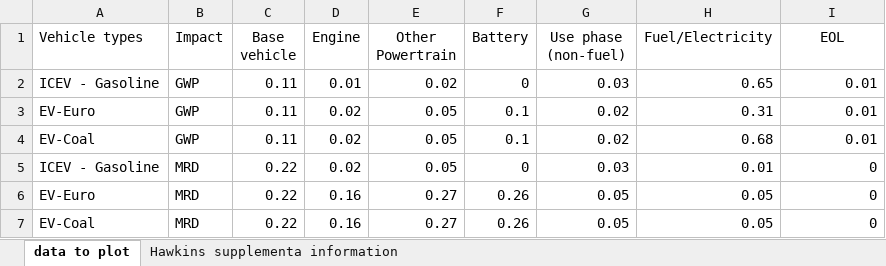
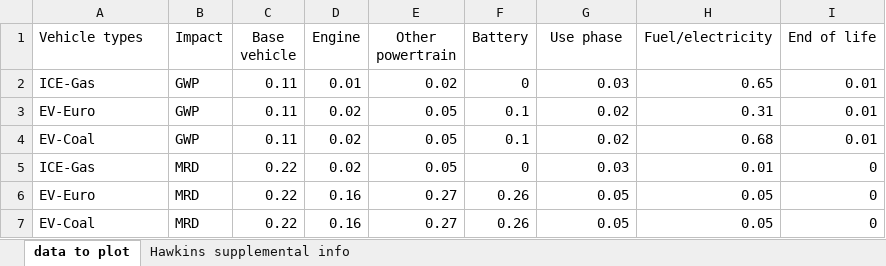
Before and after one commit to MatthewHeun/MCBook2021, an Excel workbook: chapters/ch08-Transportation/datasets/EV data from Hawkins.xlsx, sheet data to plot, drawn as a sheet; values as stored, in another font and other column widths than the file's, no borders; the diff names each change by its address in the sheet, - before the commit and + after, or states it on an @@ line.

Commit message:
Hawkins graph now Viridis

```diff
--- a/chapters/ch08-Transportation/datasets/EV data from Hawkins.xlsx (sheet data to plot)
+++ b/chapters/ch08-Transportation/datasets/EV data from Hawkins.xlsx (sheet data to plot)
-sheet tab: Hawkins supplementa information
+sheet tab: Hawkins supplemental info
-E1: Other Powertrain
+E1: Other powertrain
-G1: Use phase (non-fuel)
+G1: Use phase
-H1: Fuel/Electricity
+H1: Fuel/electricity
-I1: EOL
+I1: End of life
-A2 (Vehicle types): ICEV - Gasoline
+A2 (Vehicle types): ICE-Gas
-A5 (Vehicle types): ICEV - Gasoline
+A5 (Vehicle types): ICE-Gas
```
Also changed, not shown: sheet Hawkins supplemental info, formulas that keep their value, charts or pictures, 1 other file.
